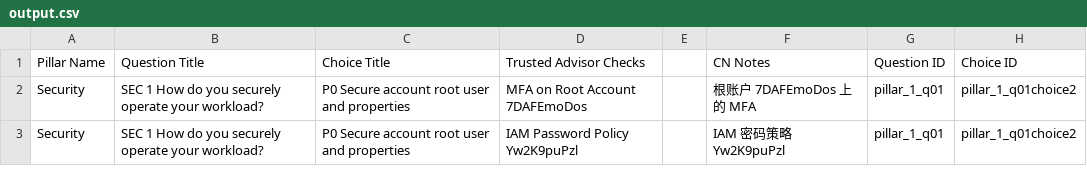
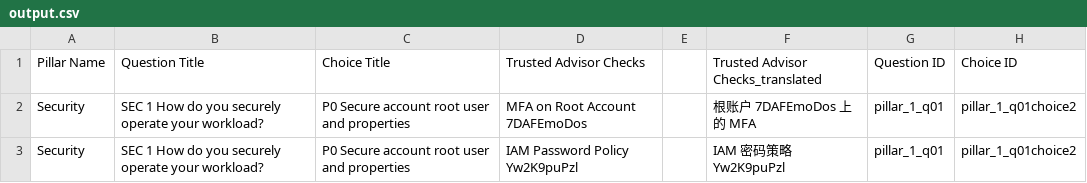
Before and after one commit to brilliantwf/architecture-insights-generator, a CSV file: output.csv, drawn as a sheet; only a part is shown.

```diff
--- a/output.csv
+++ b/output.csv
@@ -1,2 +1,2 @@
-Pillar Name,Question Title,Choice Title,Trusted Advisor Checks,,CN Notes,Question ID,Choice ID
+Pillar Name,Question Title,Choice Title,Trusted Advisor Checks,,Trusted Advisor Checks_translated,Question ID,Choice ID
 Security,SEC 1 How do you securely operate your workload?,P0 Secure account root user and properties,MFA on Root Account 7DAFEmoDos,,根账户 7DAFEmoDos 上的 MFA,pillar_1_q01,pillar_1_q01choice2
```
Also changed, not shown: 5 other files.
